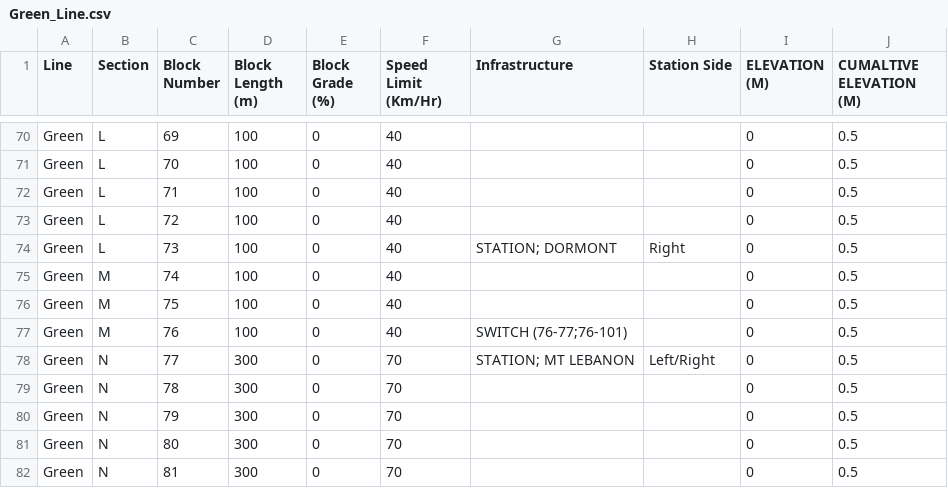
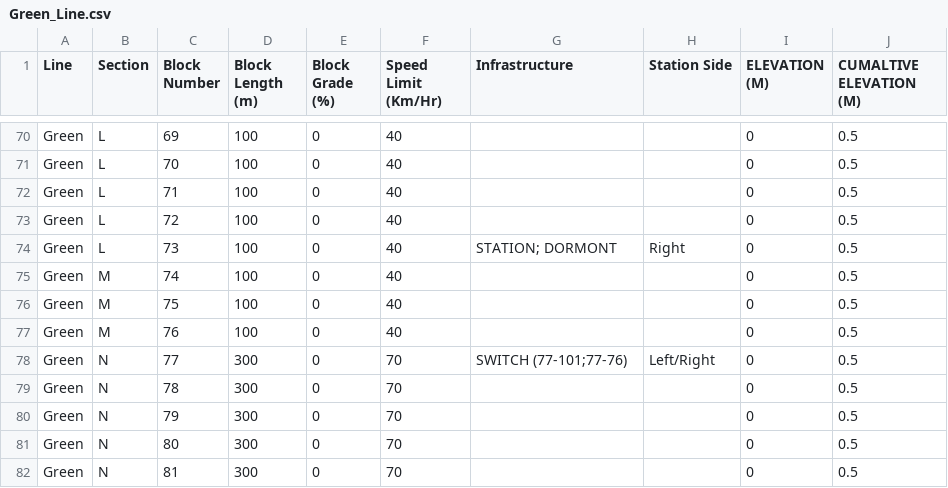
Before and after one commit to asmithie13/ECE-1140, a CSV file: Wayside_SW/Green_Line.csv, drawn as a sheet; only a part is shown, gaps mark what is left out.

Commit message:
Changed green csv

```diff
--- a/Wayside_SW/Green_Line.csv
+++ b/Wayside_SW/Green_Line.csv
@@ -76,4 +76,4 @@ Green,M,74,100,0,40,,,0,0.5
 Green,M,75,100,0,40,,,0,0.5
-Green,M,76,100,0,40,SWITCH (76-77;76-101),,0,0.5
-Green,N,77,300,0,70,STATION; MT LEBANON,Left/Right,0,0.5
+Green,M,76,100,0,40,,,0,0.5
+Green,N,77,300,0,70,SWITCH (77-101;77-76),Left/Right,0,0.5
 Green,N,78,300,0,70,,,0,0.5
```
